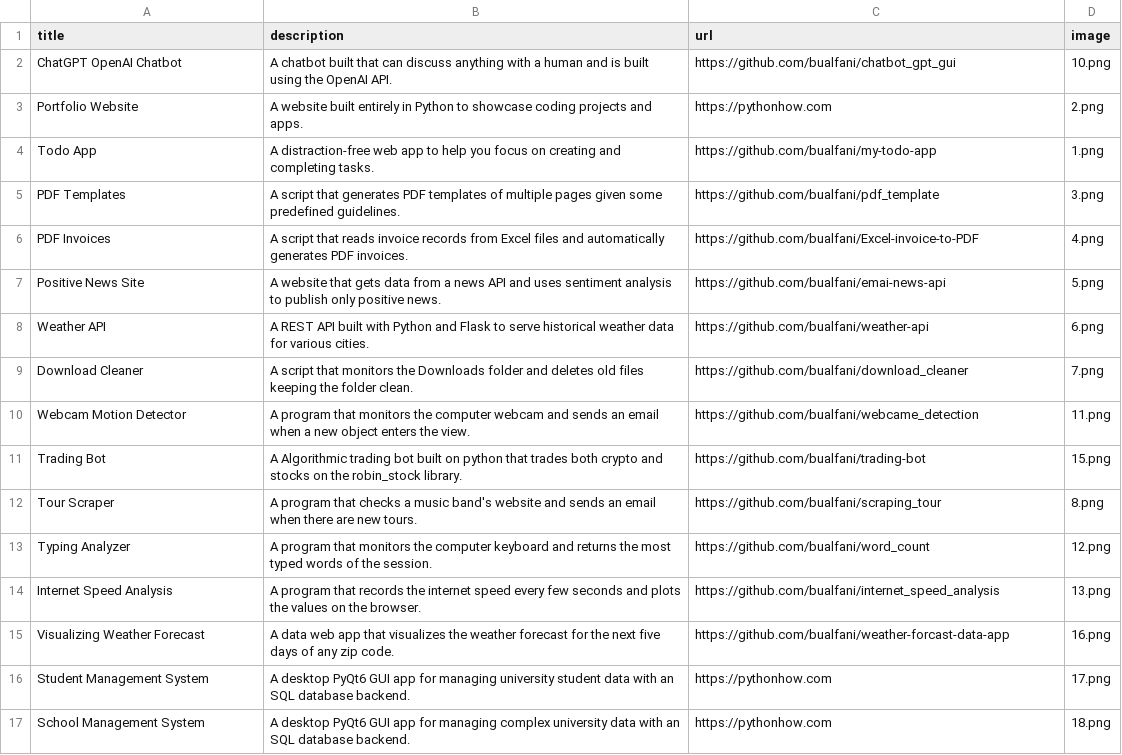
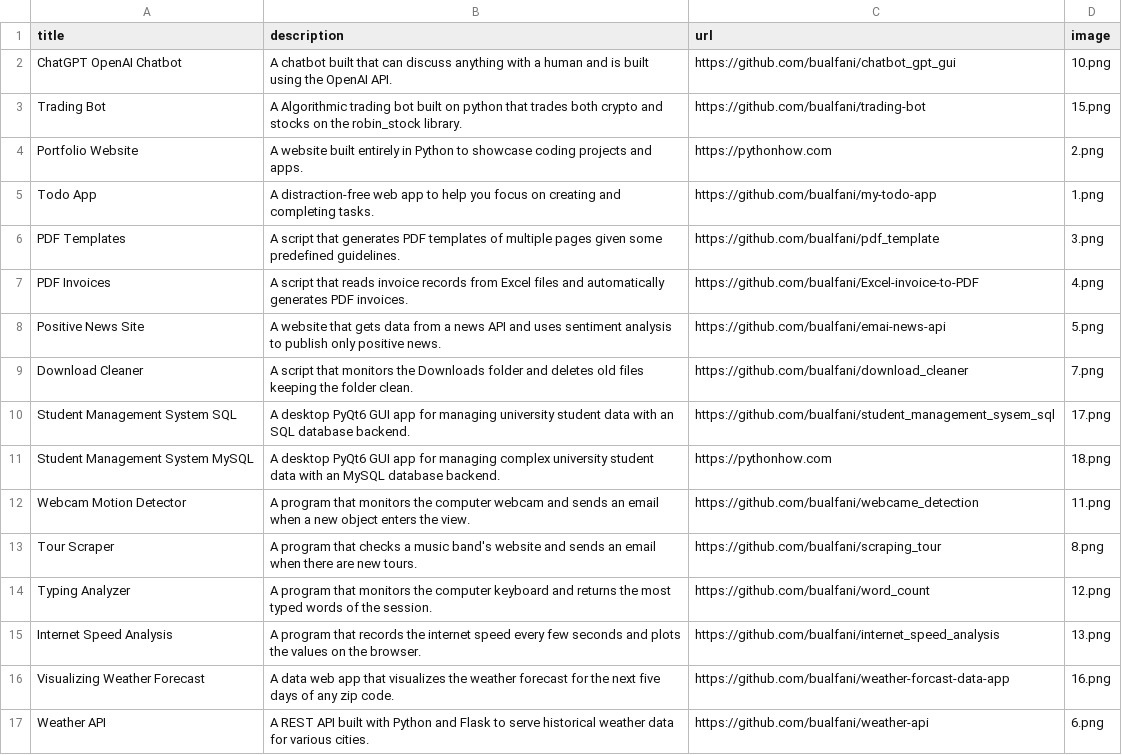
Before and after one commit to bualfani/my_portfolio, a CSV file: data.csv, drawn as a sheet.

Commit message:
updated data

```diff
--- a/data.csv
+++ b/data.csv
@@ -2,2 +2,3 @@ title;description;url;image
 ChatGPT OpenAI Chatbot;A chatbot built that can discuss anything with a human and is built using the OpenAI API.;https://github.com/bualfani/chatbot_gpt_gui;10.png
+Trading Bot;A Algorithmic trading bot built on python that trades both crypto and stocks on the robin_stock library.;https://github.com/bualfani/trading-bot;15.png
 Portfolio Website;A website built entirely in Python to showcase coding projects and apps.;https://pythonhow.com;2.png
@@ -7,6 +8,6 @@ PDF Invoices;A script that reads invoice records from Excel files and automatica
 Positive News Site;A website that gets data from a news API and uses sentiment analysis to publish only positive news.;https://github.com/bualfani/emai-news-api;5.png
-Weather API;A REST API built with Python and Flask to serve historical weather data for various cities.;https://github.com/bualfani/weather-api;6.png
 Download Cleaner;A script that monitors the Downloads folder and deletes old files keeping the folder clean.;https://github.com/bualfani/download_cleaner;7.png
+Student Management System SQL;A desktop PyQt6 GUI app for managing university student data with an SQL database backend.;https://github.com/bualfani/student_management_sysem_sql;17.png
+Student Management System MySQL;A desktop PyQt6 GUI app for managing complex university student data with an MySQL database backend.;https://pythonhow.com;18.png
 Webcam Motion Detector;A program that monitors the computer webcam and sends an email when a new object enters the view.;https://github.com/bualfani/webcame_detection;11.png
-Trading Bot;A Algorithmic trading bot built on python that trades both crypto and stocks on the robin_stock library.;https://github.com/bualfani/trading-bot;15.png
 Tour Scraper;A program that checks a music band's website and sends an email when there are new tours.;https://github.com/bualfani/scraping_tour;8.png
@@ -15,3 +16,2 @@ Internet Speed Analysis;A program that records the internet speed every few seco
 Visualizing Weather Forecast;A data web app that visualizes the weather forecast for the next five days of any zip code.;https://github.com/bualfani/weather-forcast-data-app;16.png
-Student Management System;A desktop PyQt6 GUI app for managing university student data with an SQL database backend.;https://pythonhow.com;17.png
-School Management System;A desktop PyQt6 GUI app for managing complex university data with an SQL database backend.;https://pythonhow.com;18.png
+Weather API;A REST API built with Python and Flask to serve historical weather data for various cities.;https://github.com/bualfani/weather-api;6.png
```
Also changed, not shown: 1 other file.
